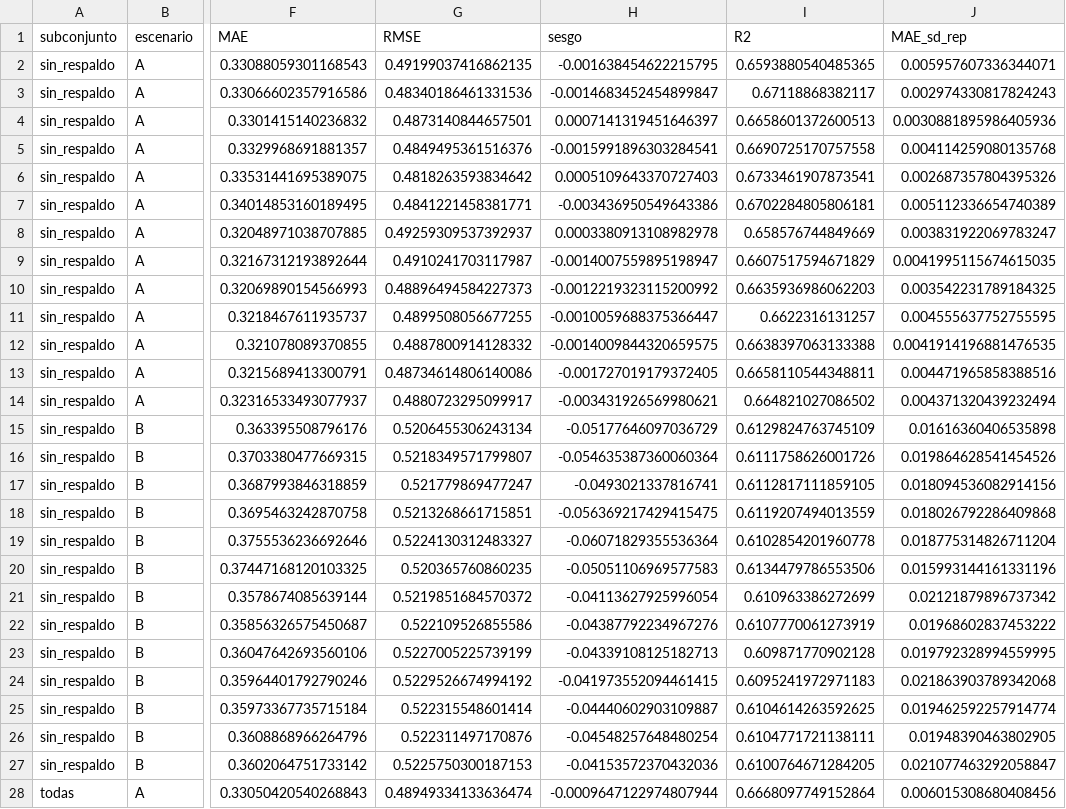
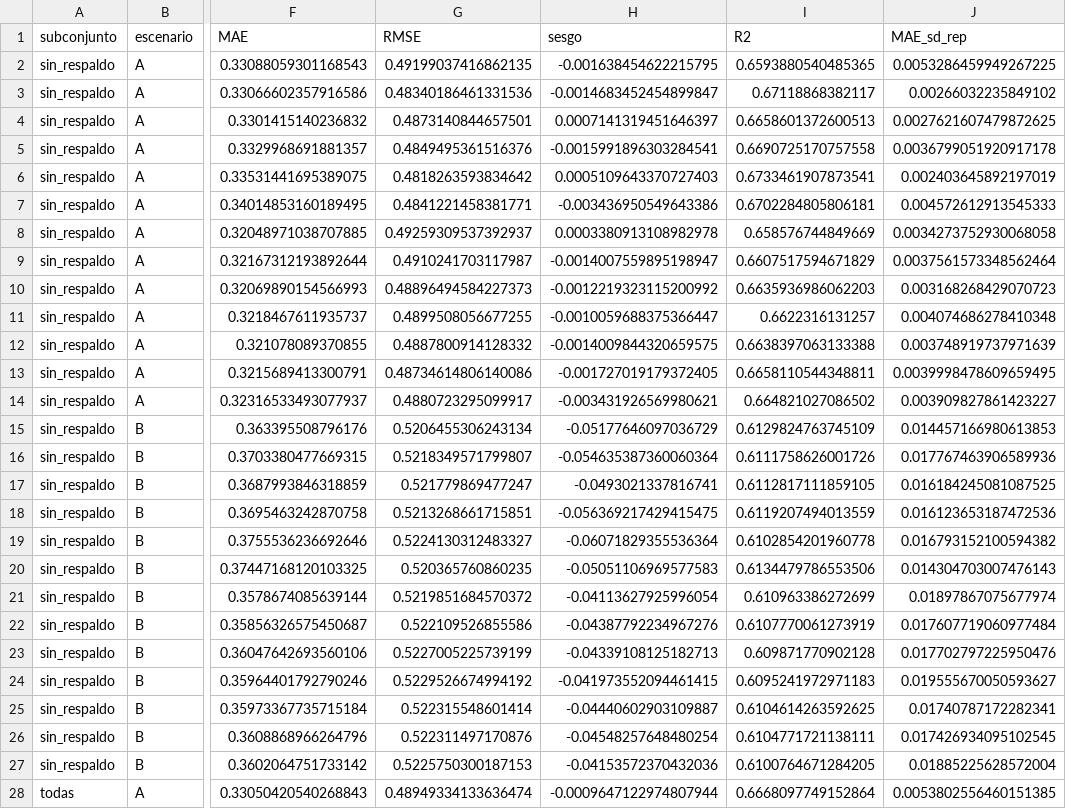
Before and after one commit to danielalira20/AgroCebada-2026, a CSV file: registro/t10/metricas_t10.csv, drawn as a sheet; only a part is shown, gaps mark what is left out; the diff covers the shown part only; the diff names each change by its address in the sheet, - before the commit and + after, or states it on an @@ line.

```diff
--- a/registro/t10/metricas_t10.csv
+++ b/registro/t10/metricas_t10.csv
-J2 (MAE_sd_rep): 0.005957607336344071
+J2 (MAE_sd_rep): 0.0053286459949267225
-J3 (MAE_sd_rep): 0.002974330817824243
+J3 (MAE_sd_rep): 0.00266032235849102
-J4 (MAE_sd_rep): 0.0030881895986405936
+J4 (MAE_sd_rep): 0.0027621607479872625
-J5 (MAE_sd_rep): 0.004114259080135768
+J5 (MAE_sd_rep): 0.0036799051920917178
-J6 (MAE_sd_rep): 0.002687357804395326
+J6 (MAE_sd_rep): 0.002403645892197019
-J7 (MAE_sd_rep): 0.005112336654740389
+J7 (MAE_sd_rep): 0.004572612913545333
-J8 (MAE_sd_rep): 0.003831922069783247
+J8 (MAE_sd_rep): 0.0034273752930068058
-J9 (MAE_sd_rep): 0.0041995115674615035
+J9 (MAE_sd_rep): 0.0037561573348562464
-J10 (MAE_sd_rep): 0.003542231789184325
+J10 (MAE_sd_rep): 0.003168268429070723
-J11 (MAE_sd_rep): 0.004555637752755595
+J11 (MAE_sd_rep): 0.004074686278410348
-J12 (MAE_sd_rep): 0.0041914196881476535
+J12 (MAE_sd_rep): 0.003748919737971639
-J13 (MAE_sd_rep): 0.004471965858388516
+J13 (MAE_sd_rep): 0.0039998478609659495
-J14 (MAE_sd_rep): 0.004371320439232494
+J14 (MAE_sd_rep): 0.003909827861423227
-J15 (MAE_sd_rep): 0.01616360406535898
+J15 (MAE_sd_rep): 0.014457166980613853
-J16 (MAE_sd_rep): 0.019864628541454526
+J16 (MAE_sd_rep): 0.017767463906589936
-J17 (MAE_sd_rep): 0.018094536082914156
+J17 (MAE_sd_rep): 0.016184245081087525
-J18 (MAE_sd_rep): 0.018026792286409868
+J18 (MAE_sd_rep): 0.016123653187472536
-J19 (MAE_sd_rep): 0.018775314826711204
+J19 (MAE_sd_rep): 0.016793152100594382
-J20 (MAE_sd_rep): 0.015993144161331196
+J20 (MAE_sd_rep): 0.014304703007476143
-J21 (MAE_sd_rep): 0.02121879896737342
+J21 (MAE_sd_rep): 0.01897867075677974
-J22 (MAE_sd_rep): 0.01968602837453222
+J22 (MAE_sd_rep): 0.017607719060977484
-J23 (MAE_sd_rep): 0.019792328994559995
+J23 (MAE_sd_rep): 0.017702797225950476
-J24 (MAE_sd_rep): 0.021863903789342068
+J24 (MAE_sd_rep): 0.019555670050593627
-J25 (MAE_sd_rep): 0.019462592257914774
+J25 (MAE_sd_rep): 0.01740787172282341
-J26 (MAE_sd_rep): 0.01948390463802905
+J26 (MAE_sd_rep): 0.017426934095102545
-J27 (MAE_sd_rep): 0.021077463292058847
+J27 (MAE_sd_rep): 0.01885225628572004
-J28 (MAE_sd_rep): 0.006015308680408456
+J28 (MAE_sd_rep): 0.0053802556460151385
```
Also changed, not shown: 25 edited cells elsewhere in this file, registro/t10/desglose_error_t10.csv, registro/t10/sensibilidad_sin_alerta_t10.csv, 3 other files.
